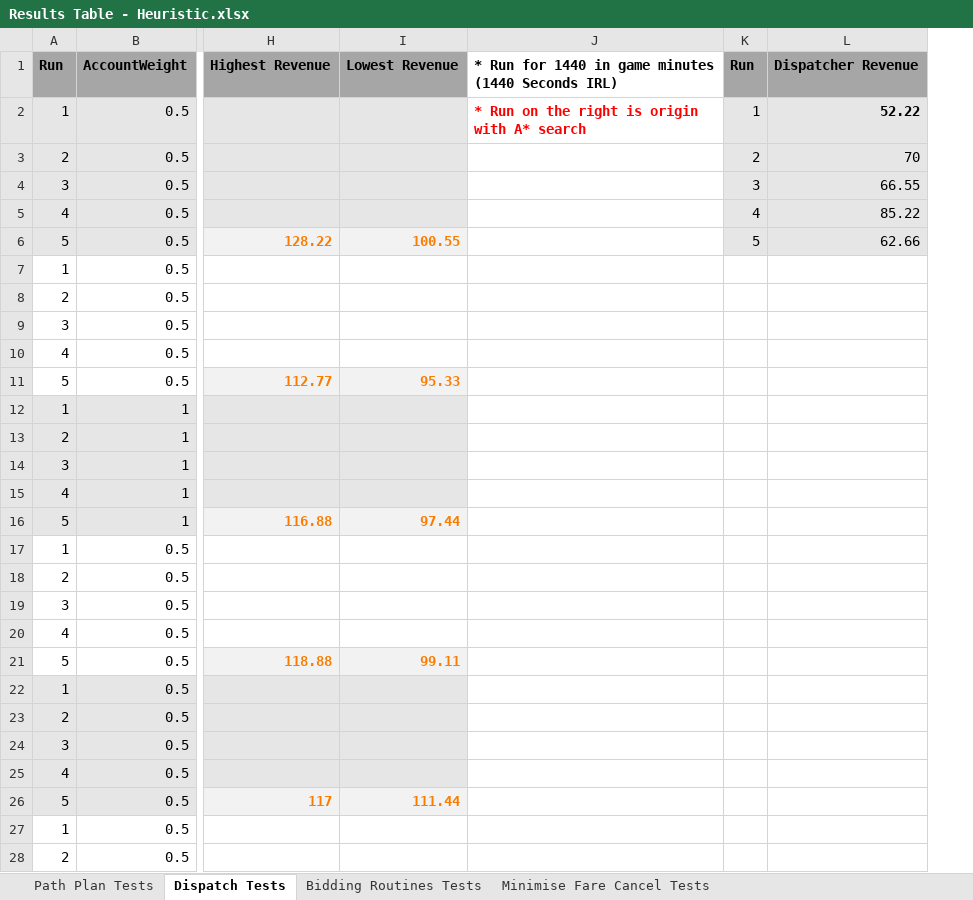
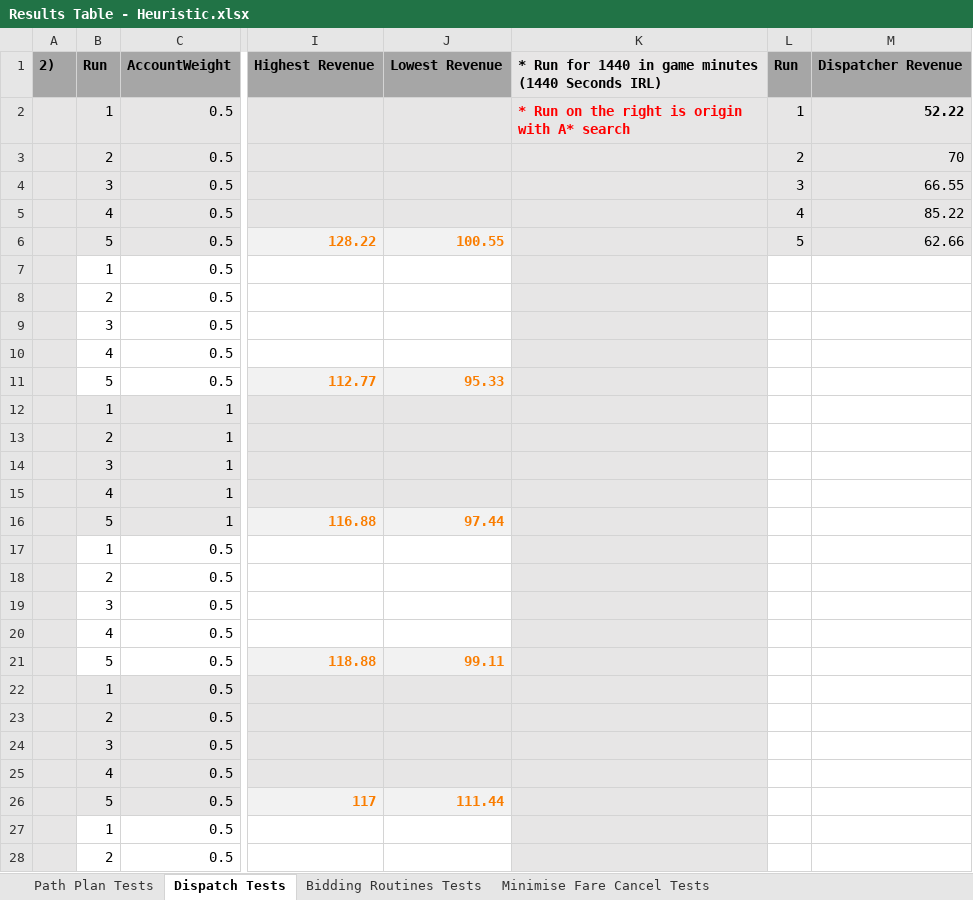
Before and after one commit to JohnnyVH2/RoboUber, an Excel workbook: Results Table - Heuristic.xlsx, sheet Dispatch Tests, drawn as a sheet; only a part is shown, gaps mark what is left out; values as stored, in another font and other column widths than the file's, no borders; addresses are those after the commit; the diff covers the shown part only; the diff names each change by its address in the sheet, - before the commit and + after, or states it on an @@ line.

Commit message:
Finalised Version for all Tests

```diff
--- a/Results Table - Heuristic.xlsx (sheet Dispatch Tests)
+++ b/Results Table - Heuristic.xlsx (sheet Dispatch Tests)
+column A, row 1: 2)
-K1:K28 fill: none
+K1:K28 fill: #E7E6E6
```
Also changed, not shown: cell formats elsewhere in this sheet, sheet Bidding Routines Tests, formulas that keep their value.
